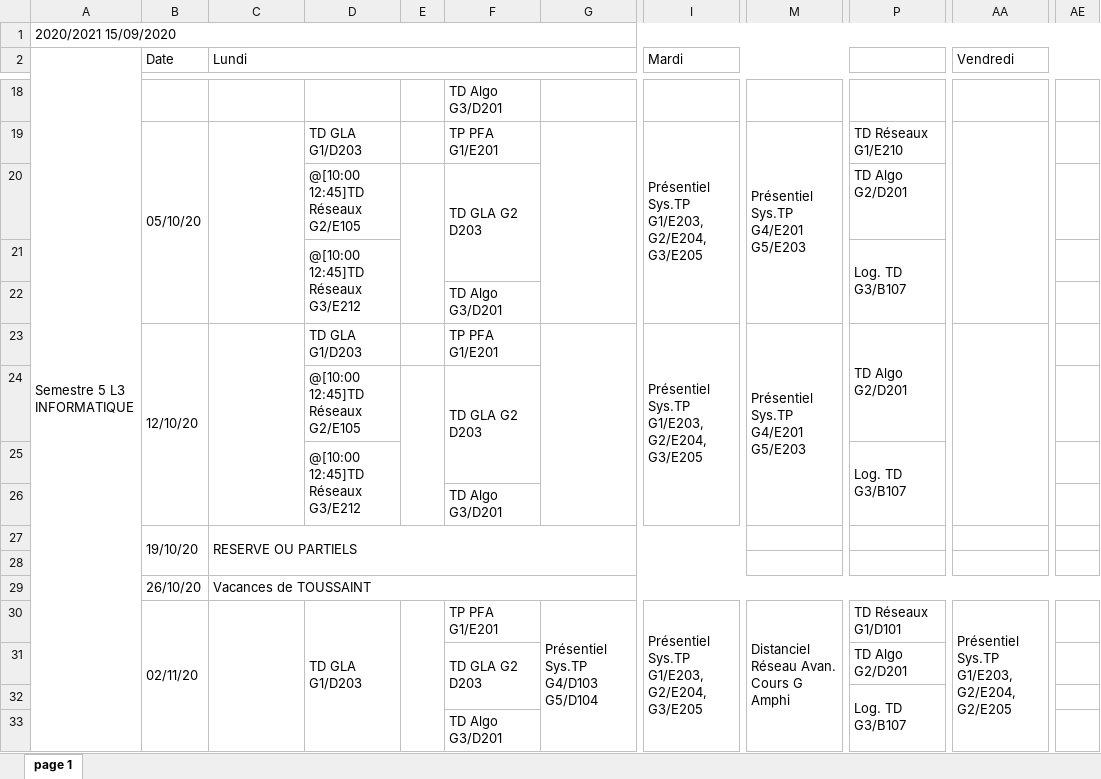
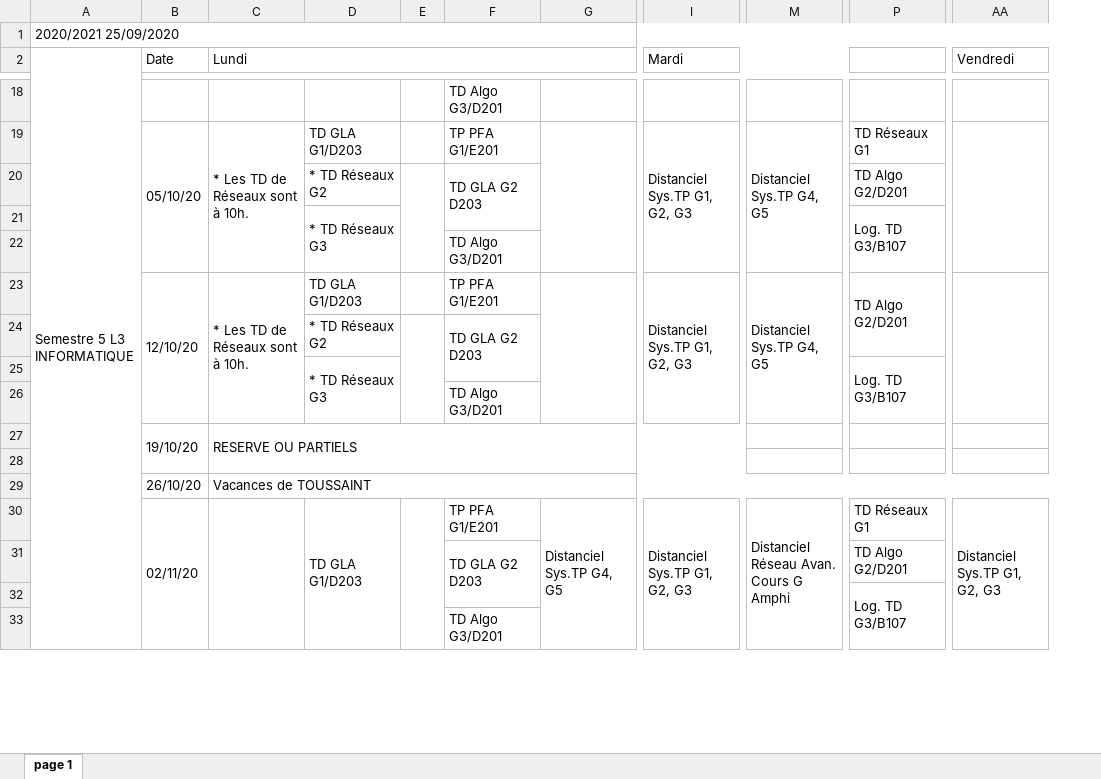
Before and after one commit to lucasmrdt/edt-to-google-calendar, an Excel workbook: assets/paris-saclay-l3-info.xlsx, sheet page 1, drawn as a sheet; only a part is shown, gaps mark what is left out; values as stored, in another font and other column widths than the file's, no cell formats; removed rows and columns are numbered as before the commit, all else as after; ↵ is a line break in a cell; the diff covers the shown part only; the diff names each change by its address in the sheet, - before the commit and + after, or states it on an @@ line.

```diff
--- a/assets/paris-saclay-l3-info.xlsx (sheet page 1)
+++ b/assets/paris-saclay-l3-info.xlsx (sheet page 1)
-column G, row 30: Présentiel Sys.TP G4/D103 ↵ G5/D104
+column G, row 30: Distanciel Sys.TP G4, G5
-column AE, empty
-A1 (Semestre 5 L3 INFORMATIQUE): 2020/2021 15/09/2020
+A1 (Semestre 5 L3 INFORMATIQUE): 2020/2021 25/09/2020
-C19 (Lundi): (empty)
+C19 (Lundi): * Les TD de Réseaux sont à 10h.
-I19 (Mardi): Présentiel Sys.TP G1/E203, G2/E204, G3/E205
+I19 (Mardi): Distanciel Sys.TP G1, G2, G3
-M19: Présentiel Sys.TP G4/E201 ↵ G5/E203
+M19: Distanciel Sys.TP G4, G5
-P19: TD Réseaux ↵ G1/E210
+P19: TD Réseaux G1
-D20: @[10:00 12:45]TD Réseaux ↵ G2/E105
+D20: * TD Réseaux G2
-D21: @[10:00 12:45]TD Réseaux ↵ G3/E212
+D21: * TD Réseaux G3
-C23 (Lundi): (empty)
+C23 (Lundi): * Les TD de Réseaux sont à 10h.
-I23 (Mardi): Présentiel Sys.TP G1/E203, G2/E204, G3/E205
+I23 (Mardi): Distanciel Sys.TP G1, G2, G3
-M23: Présentiel Sys.TP G4/E201 ↵ G5/E203
+M23: Distanciel Sys.TP G4, G5
-D24: @[10:00 12:45]TD Réseaux ↵ G2/E105
+D24: * TD Réseaux G2
-D25: @[10:00 12:45]TD Réseaux ↵ G3/E212
+D25: * TD Réseaux G3
-I30 (Mardi): Présentiel Sys.TP G1/E203, G2/E204, G3/E205
+I30 (Mardi): Distanciel Sys.TP G1, G2, G3
-P30: TD Réseaux ↵ G1/D101
+P30: TD Réseaux G1
-AA30 (Vendredi): Présentiel Sys.TP G1/E203, G2/E204, G2/E205
+AA30 (Vendredi): Distanciel Sys.TP G1, G2, G3
```
Also changed, not shown: 51 edited cells and merged cells elsewhere in this sheet, cell formats, 1 other file.
